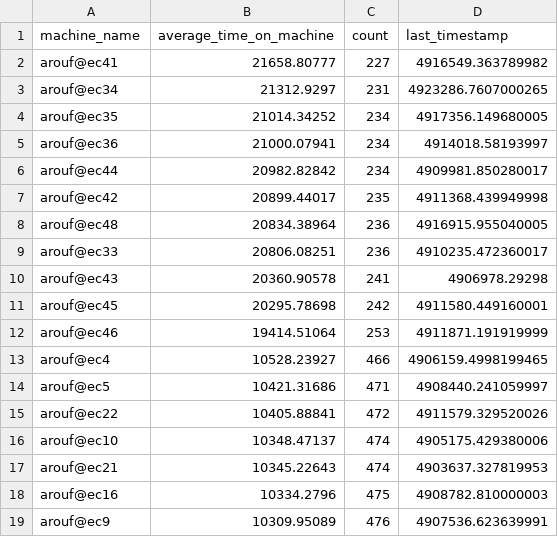
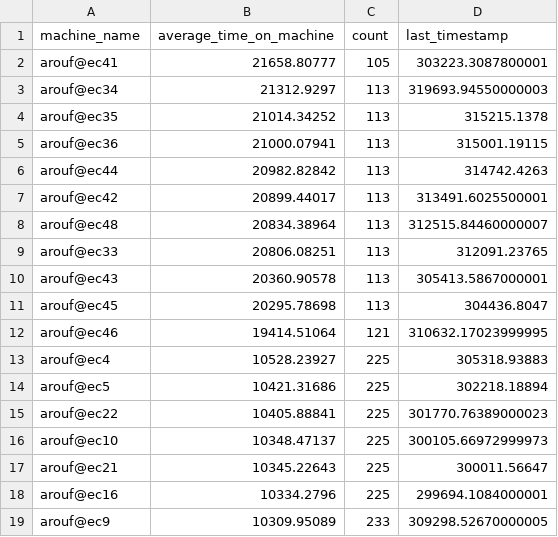
Before and after one commit to ashikurrafi/job-distributor, a CSV file: performance_analysis/dynamic_simulation.csv, drawn as a sheet; only a part is shown; the diff covers the shown part only.

```diff
--- a/performance_analysis/dynamic_simulation.csv
+++ b/performance_analysis/dynamic_simulation.csv
@@ -1,19 +1,19 @@
 machine_name,average_time_on_machine,count,last_timestamp
-arouf@ec41,21658.80777,227,4916549.363789982
-arouf@ec34,21312.9297,231,4923286.7607000265
-arouf@ec35,21014.34252,234,4917356.149680005
-arouf@ec36,21000.07941,234,4914018.58193997
-arouf@ec44,20982.82842,234,4909981.850280017
-arouf@ec42,20899.44017,235,4911368.439949998
-arouf@ec48,20834.38964,236,4916915.955040005
-arouf@ec33,20806.08251,236,4910235.472360017
-arouf@ec43,20360.90578,241,4906978.29298
-arouf@ec45,20295.78698,242,4911580.449160001
-arouf@ec46,19414.51064,253,4911871.191919999
-arouf@ec4,10528.23927,466,4906159.4998199465
-arouf@ec5,10421.31686,471,4908440.241059997
-arouf@ec22,10405.88841,472,4911579.329520026
-arouf@ec10,10348.47137,474,4905175.429380006
-arouf@ec21,10345.22643,474,4903637.327819953
-arouf@ec16,10334.2796,475,4908782.810000003
-arouf@ec9,10309.95089,476,4907536.623639991
+arouf@ec41,21658.80777,105,303223.3087800001
+arouf@ec34,21312.9297,113,319693.94550000003
+arouf@ec35,21014.34252,113,315215.1378
+arouf@ec36,21000.07941,113,315001.19115
+arouf@ec44,20982.82842,113,314742.4263
+arouf@ec42,20899.44017,113,313491.6025500001
+arouf@ec48,20834.38964,113,312515.84460000007
+arouf@ec33,20806.08251,113,312091.23765
+arouf@ec43,20360.90578,113,305413.5867000001
+arouf@ec45,20295.78698,113,304436.8047
+arouf@ec46,19414.51064,121,310632.17023999995
+arouf@ec4,10528.23927,225,305318.93883
+arouf@ec5,10421.31686,225,302218.18894
+arouf@ec22,10405.88841,225,301770.76389000023
+arouf@ec10,10348.47137,225,300105.66972999973
+arouf@ec21,10345.22643,225,300011.56647
+arouf@ec16,10334.2796,225,299694.1084000001
+arouf@ec9,10309.95089,233,309298.52670000005
```
Also changed, not shown: 100 edited cells elsewhere in this file, performance_analysis/machine_completion_times.csv, performance_analysis/request_summary.csv, 8 other files.
